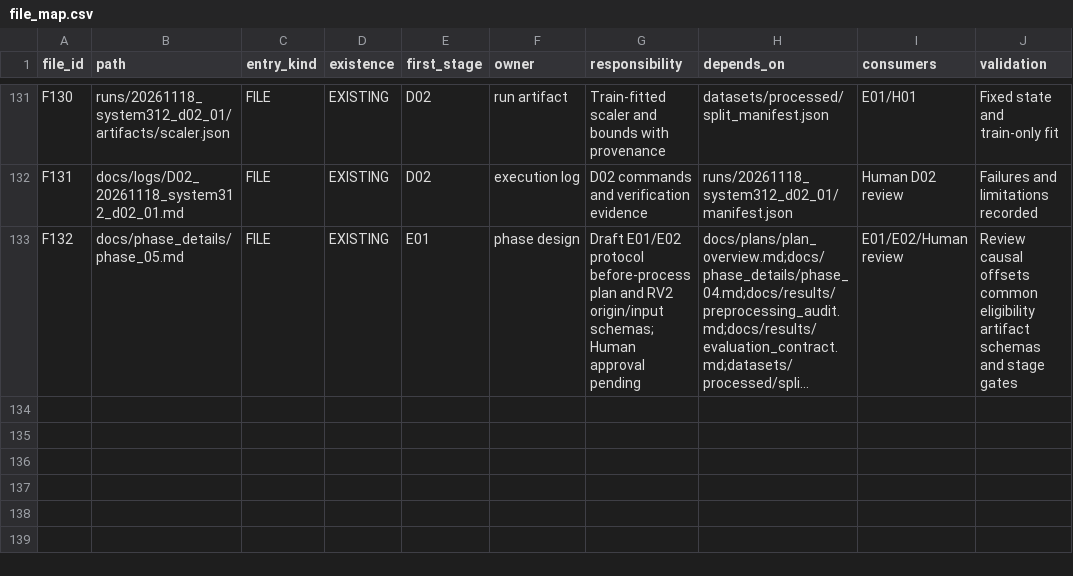
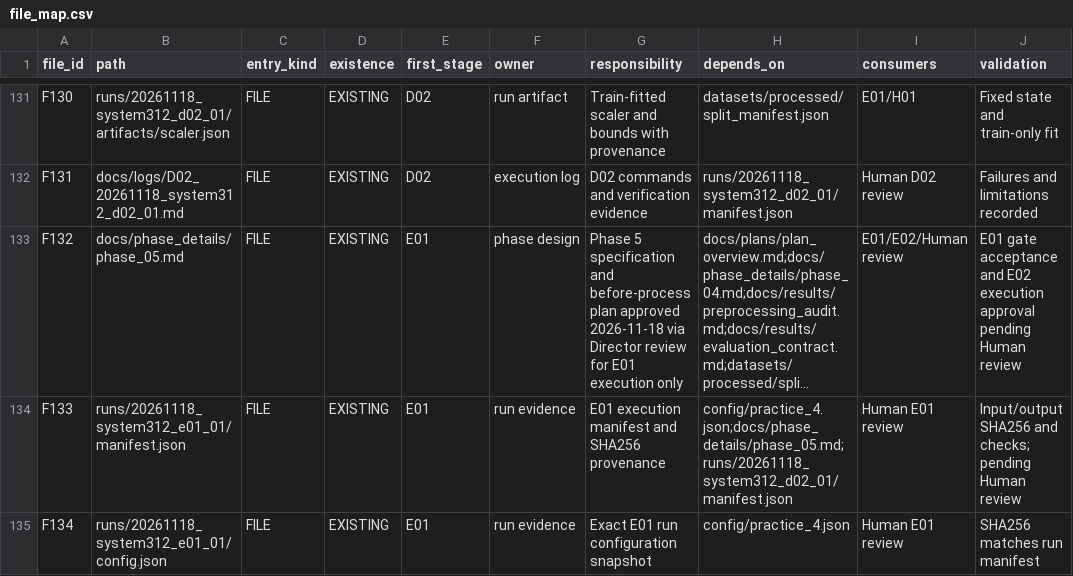
Before and after one commit to Tuvienn/TOTAL_LAB_PRACTICE_FOR_TIME_SERIES, a CSV file: total_practice/Practice_4/docs/plans/file_map.csv, drawn as a sheet; only a part is shown, gaps mark what is left out; long unchanged cells end in …; the diff covers the shown part only; the diff names each change by its address in the sheet, - before the commit and + after, or states it on an @@ line.

Commit message:
Stage E01 APPROVED

```diff
--- a/total_practice/Practice_4/docs/plans/file_map.csv
+++ b/total_practice/Practice_4/docs/plans/file_map.csv
-G133 (responsibility): Draft E01/E02 protocol before-process plan and RV2 origin/input schemas; Human approval pending
+G133 (responsibility): Phase 5 specification and before-process plan approved 2026-11-18 via Director review for E01 execution only
-J133 (validation): Review causal offsets common eligibility artifact schemas and stage gates
+J133 (validation): E01 gate acceptance and E02 execution approval pending Human review
+row 134: F133 | runs/20261118_system312_e01_01/manifest.json | FILE | EXISTING | E01 | run evidence | E01 execution manifest and SHA256 provenance | config/practice_4.json;docs/phase_details/phase_05.md;runs/20261118_system312_d02_01/manifest.json | Human E01 review | Input/output SHA256 and checks; pending Human review
+row 135: F134 | runs/20261118_system312_e01_01/config.json | FILE | EXISTING | E01 | run evidence | Exact E01 run configuration snapshot | config/practice_4.json | Human E01 review | SHA256 matches run manifest
```
Also changed, not shown: 2 added rows and 9 edited cells elsewhere in this file, 11 other files.
